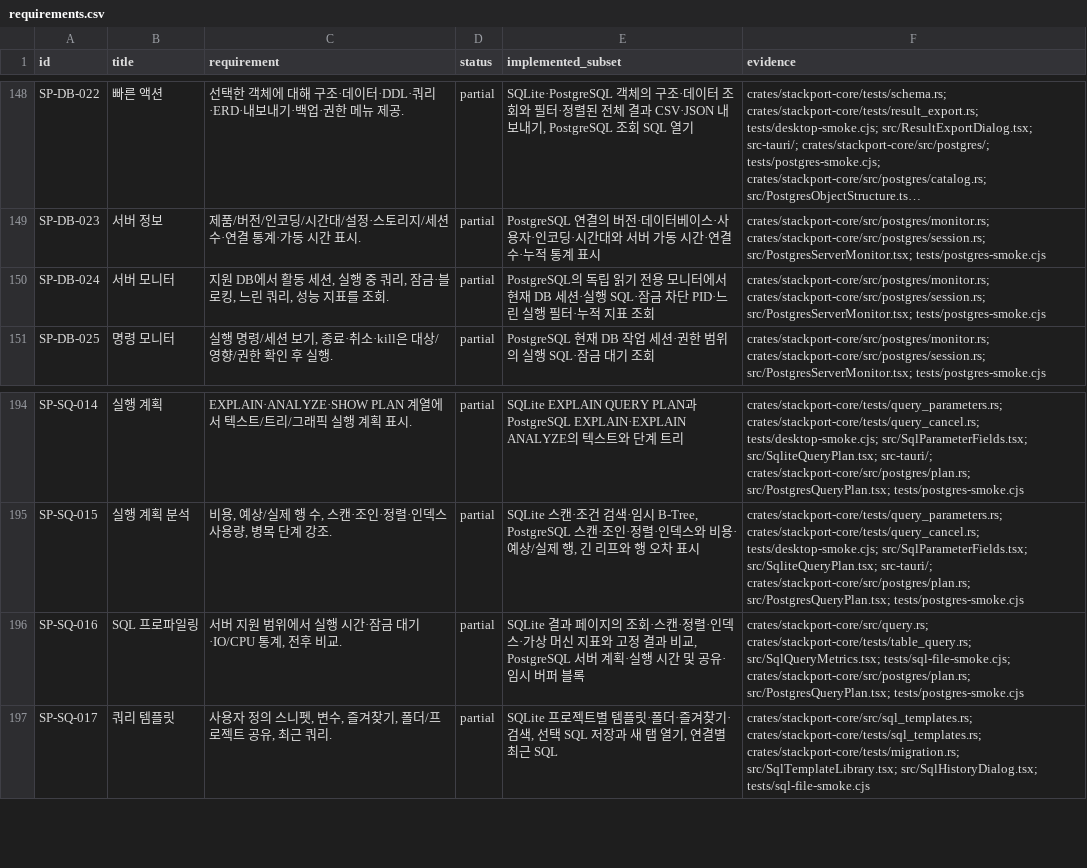
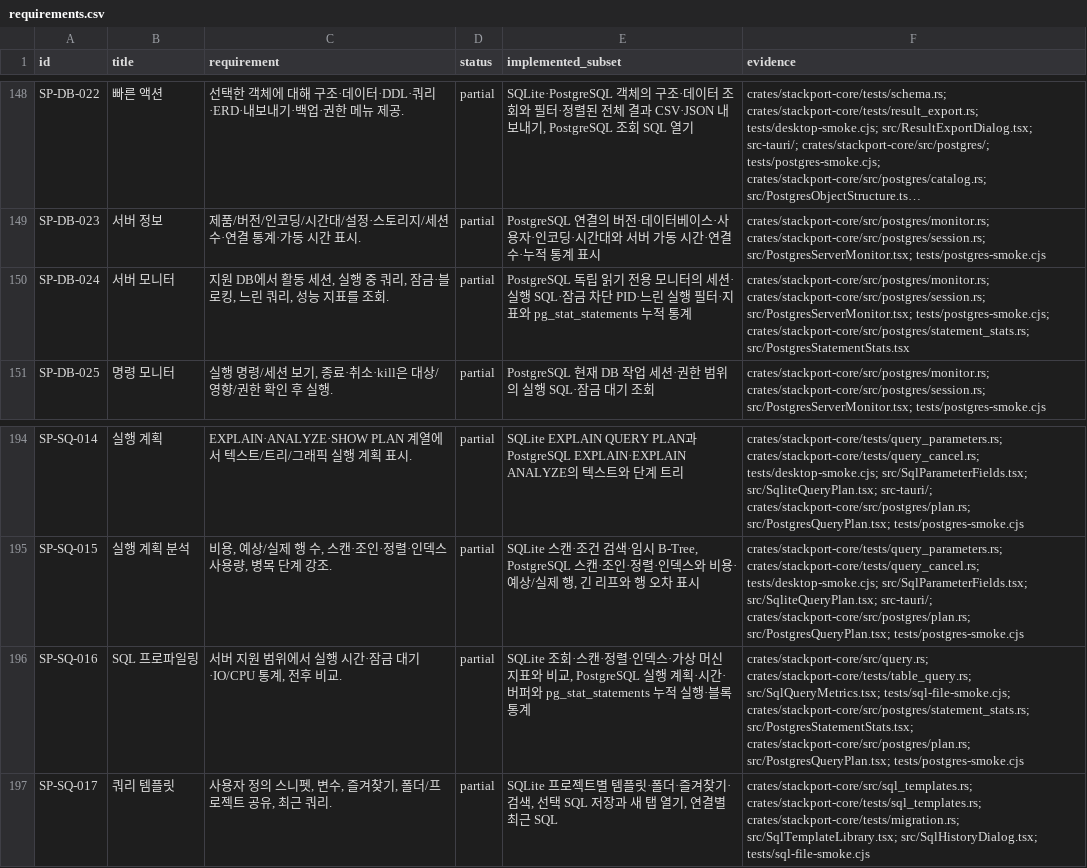
Before and after one commit to KimPolar/StackPort, a CSV file: docs/requirements.csv, drawn as a sheet; only a part is shown, gaps mark what is left out; long unchanged cells end in …; the diff names each change by its address in the sheet, - before the commit and + after, or states it on an @@ line.

Commit message:
feat: show cumulative PostgreSQL query statistics

```diff
--- a/docs/requirements.csv
+++ b/docs/requirements.csv
-E150 (implemented_subset): PostgreSQL의 독립 읽기 전용 모니터에서 현재 DB 세션·실행 SQL·잠금 차단 PID·느린 실행 필터·누적 지표 조회
+E150 (implemented_subset): PostgreSQL 독립 읽기 전용 모니터의 세션·실행 SQL·잠금 차단 PID·느린 실행 필터·지표와 pg_stat_statements 누적 통계
-F150 (evidence): …crates/stackport-core/src/postgres/session.rs; src/PostgresServerMonitor.tsx; tests/postgres-smoke.cjs
+F150 (evidence): …crates/stackport-core/src/postgres/session.rs; src/PostgresServerMonitor.tsx; tests/postgres-smoke.cjs; crates/stackport-core/src/postgres/statement_stats.rs; src/PostgresStatementStats.tsx
-E196 (implemented_subset): SQLite 결과 페이지의 조회·스캔·정렬·인덱스·가상 머신 지표와 고정 결과 비교, PostgreSQL 서버 계획·실행 시간 및 공유·임시 버퍼 블록
+E196 (implemented_subset): SQLite 조회·스캔·정렬·인덱스·가상 머신 지표와 비교, PostgreSQL 실행 계획·시간·버퍼와 pg_stat_statements 누적 실행·블록 통계
-F196 (evidence): …src/SqlQueryMetrics.tsx; tests/sql-file-smoke.cjs; crates/stackport-core/src/postgres/plan.rs; src/PostgresQueryPlan.tsx;…
+F196 (evidence): …src/SqlQueryMetrics.tsx; tests/sql-file-smoke.cjs; crates/stackport-core/src/postgres/statement_stats.rs; src/PostgresStatementStats.tsx; crates/stackport-core/src/postgres/plan.rs; src/PostgresQueryPlan.tsx;…
```
Also changed, not shown: 12 other files.
